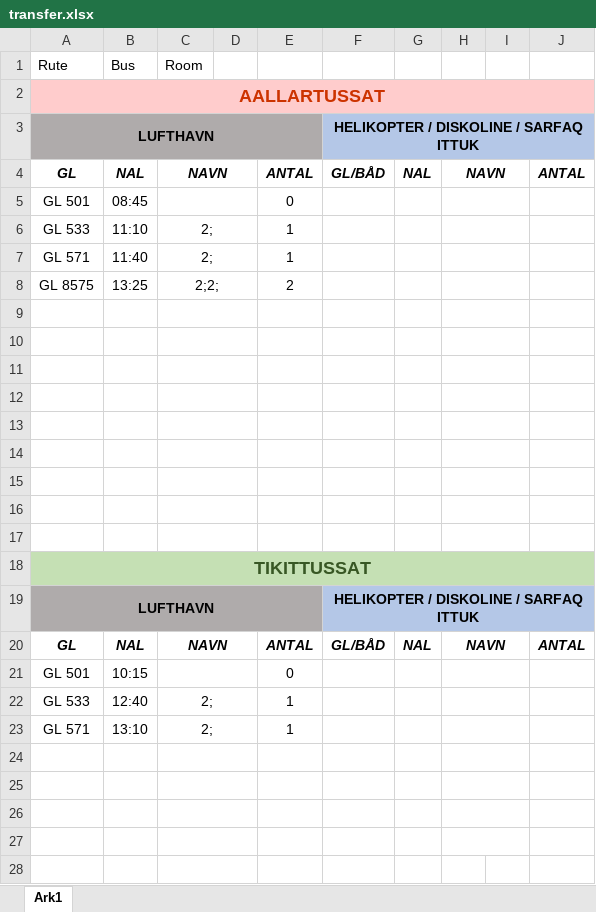
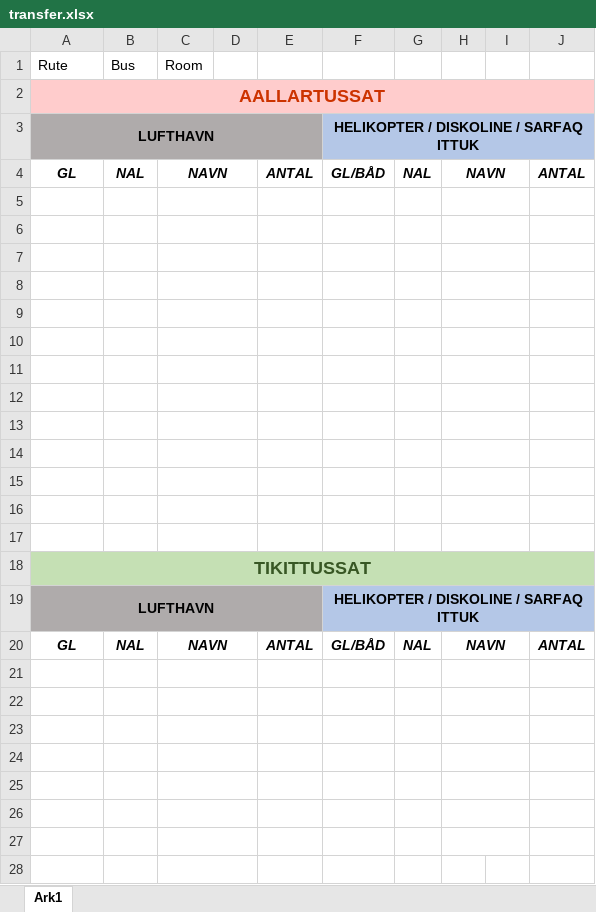
Before and after one commit to Fewtap/svelteFlights, an Excel workbook: excel/transfer.xlsx, sheet Ark1, drawn as a sheet; only a part is shown; values as stored, in another font and other column widths than the file's, no borders; the diff names each change by its address in the sheet, - before the commit and + after, or states it on an @@ line.

```diff
--- a/excel/transfer.xlsx (sheet Ark1)
+++ b/excel/transfer.xlsx (sheet Ark1)
-row 5: GL 501 | 08:45 |  |  | 0
+row 5: (empty)
-row 6: GL 533 | 11:10 | 2; |  | 1
+row 6: (empty)
-row 7: GL 571 | 11:40 | 2; |  | 1
+row 7: (empty)
-row 8: GL 8575 | 13:25 | 2;2; |  | 2
+row 8: (empty)
-row 21: GL 501 | 10:15 |  |  | 0
+row 21: (empty)
-row 22: GL 533 | 12:40 | 2; |  | 1
+row 22: (empty)
-row 23: GL 571 | 13:10 | 2; |  | 1
+row 23: (empty)
```
Also changed, not shown: 6 other files.
